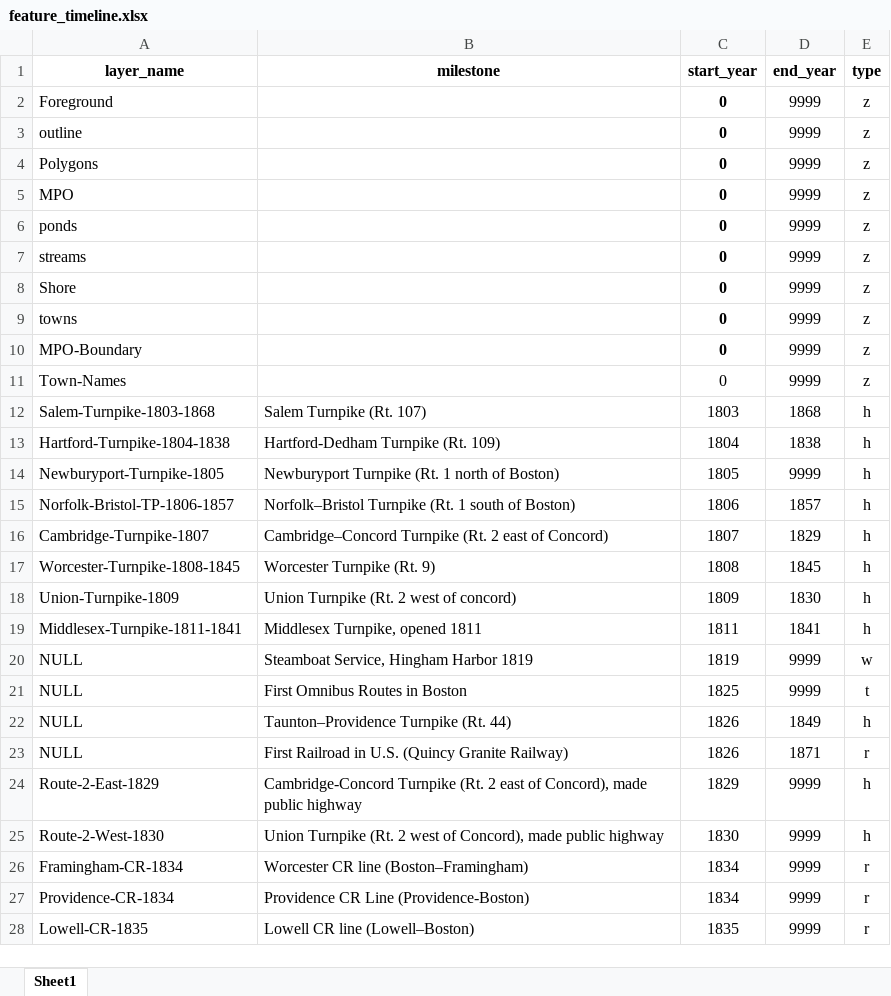
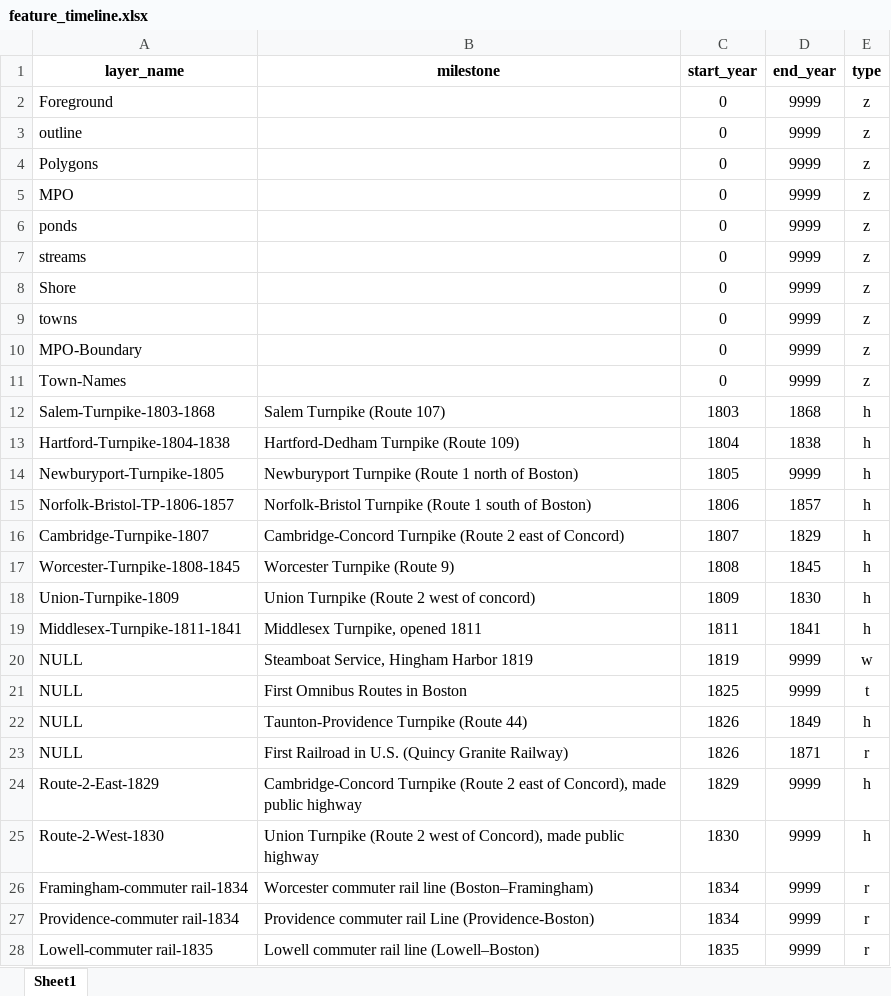
Before and after one commit to bkrepp-ctps/prototype-historical-map, an Excel workbook: xlsx/feature_timeline.xlsx, sheet Sheet1, drawn as a sheet; only a part is shown; values as stored, in another font and other column widths than the file's, no borders; the diff covers the shown part only; the diff names each change by its address in the sheet, - before the commit and + after, or states it on an @@ line.

Commit message:
Latest version of spreadsheet from Ken: 12/23/2020 @6:49 a.m.

```diff
--- a/xlsx/feature_timeline.xlsx (sheet Sheet1)
+++ b/xlsx/feature_timeline.xlsx (sheet Sheet1)
-C2:C10 bold: on
+C2:C10 bold: off
-B12 (milestone): Salem Turnpike (Rt. 107)
+B12 (milestone): Salem Turnpike (Route 107)
-B13 (milestone): Hartford-Dedham Turnpike (Rt. 109)
+B13 (milestone): Hartford-Dedham Turnpike (Route 109)
-B14 (milestone): Newburyport Turnpike (Rt. 1 north of Boston)
+B14 (milestone): Newburyport Turnpike (Route 1 north of Boston)
-B15 (milestone): Norfolk–Bristol Turnpike (Rt. 1 south…
+B15 (milestone): Norfolk-Bristol Turnpike (Route 1 south…
-B16 (milestone): Cambridge–Concord Turnpike (Rt. 2 east…
+B16 (milestone): Cambridge-Concord Turnpike (Route 2 east…
-B17 (milestone): Worcester Turnpike (Rt. 9)
+B17 (milestone): Worcester Turnpike (Route 9)
-B18 (milestone): Union Turnpike (Rt. 2 west of concord)
+B18 (milestone): Union Turnpike (Route 2 west of concord)
-B22 (milestone): Taunton–Providence Turnpike (Rt. 44)
+B22 (milestone): Taunton-Providence Turnpike (Route 44)
-B24 (milestone): Cambridge-Concord Turnpike (Rt. 2 east…
+B24 (milestone): Cambridge-Concord Turnpike (Route 2 east…
-B25 (milestone): Union Turnpike (Rt. 2 west…
+B25 (milestone): Union Turnpike (Route 2 west…
-A26 (layer_name): Framingham-CR-1834
+A26 (layer_name): Framingham-commuter rail-1834
-B26 (milestone): Worcester CR line (Boston–Framingham)
+B26 (milestone): Worcester commuter rail line (Boston–Framingham)
-A27 (layer_name): Providence-CR-1834
+A27 (layer_name): Providence-commuter rail-1834
-B27 (milestone): Providence CR Line (Providence-Boston)
+B27 (milestone): Providence commuter rail Line (Providence-Boston)
-A28 (layer_name): Lowell-CR-1835
+A28 (layer_name): Lowell-commuter rail-1835
-B28 (milestone): Lowell CR line (Lowell–Boston)
+B28 (milestone): Lowell commuter rail line (Lowell–Boston)
```
Also changed, not shown: 143 edited cells elsewhere in this sheet, 1 other file.
